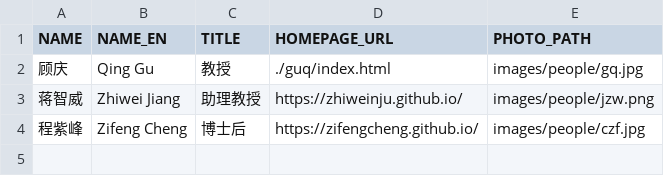
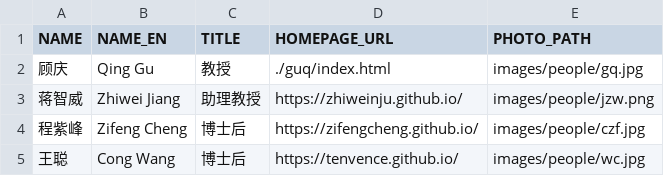
Before and after one commit to isetnju/isetnju.github.io, a CSV file: databases/people/teachers.csv, drawn as a sheet.

Commit message:
add wc as teacher

```diff
--- a/databases/people/teachers.csv
+++ b/databases/people/teachers.csv
@@ -4 +4,2 @@ NAME,NAME_EN,TITLE,HOMEPAGE_URL,PHOTO_PATH
 程紫峰,Zifeng Cheng,博士后,https://zifengcheng.github.io/,images/people/czf.jpg
+王聪,Cong Wang,博士后,https://tenvence.github.io/,images/people/wc.jpg
```
Also changed, not shown: databases/people/students.csv, 1 other file.
